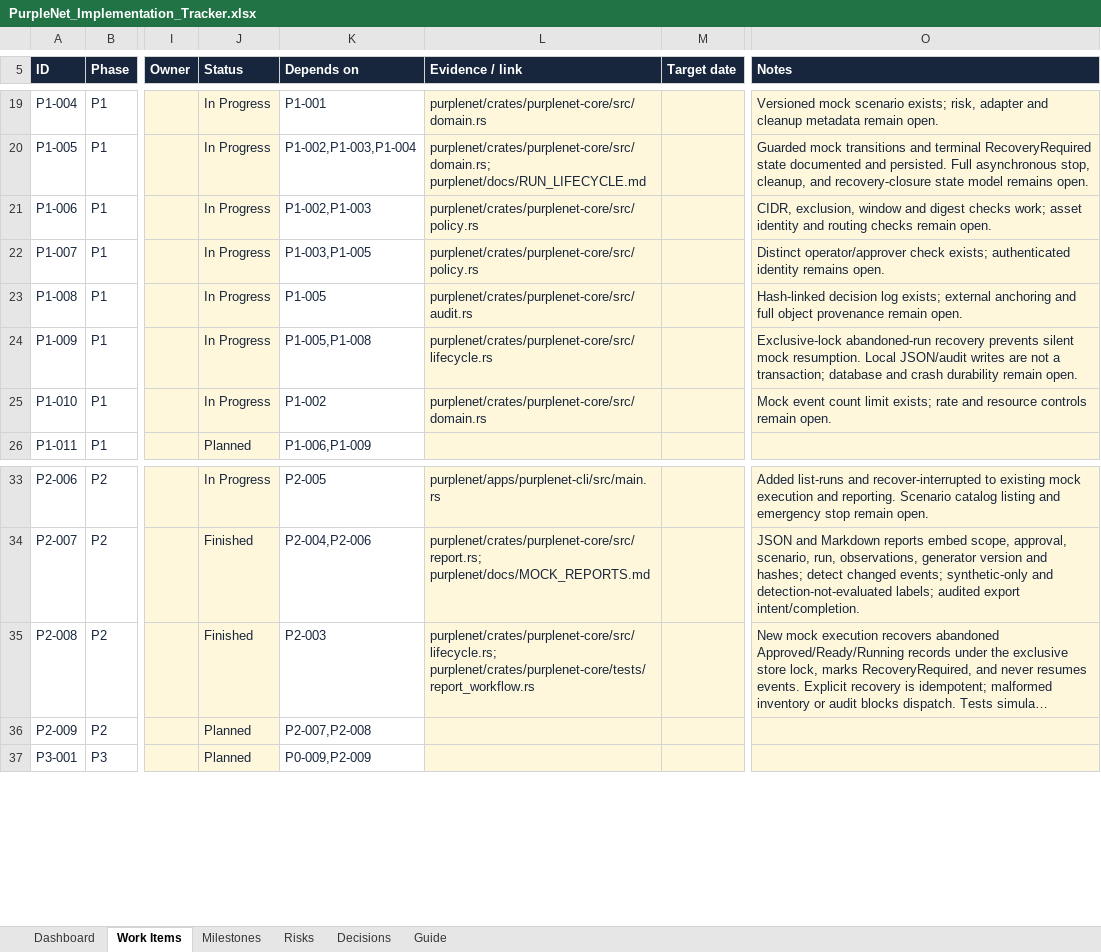
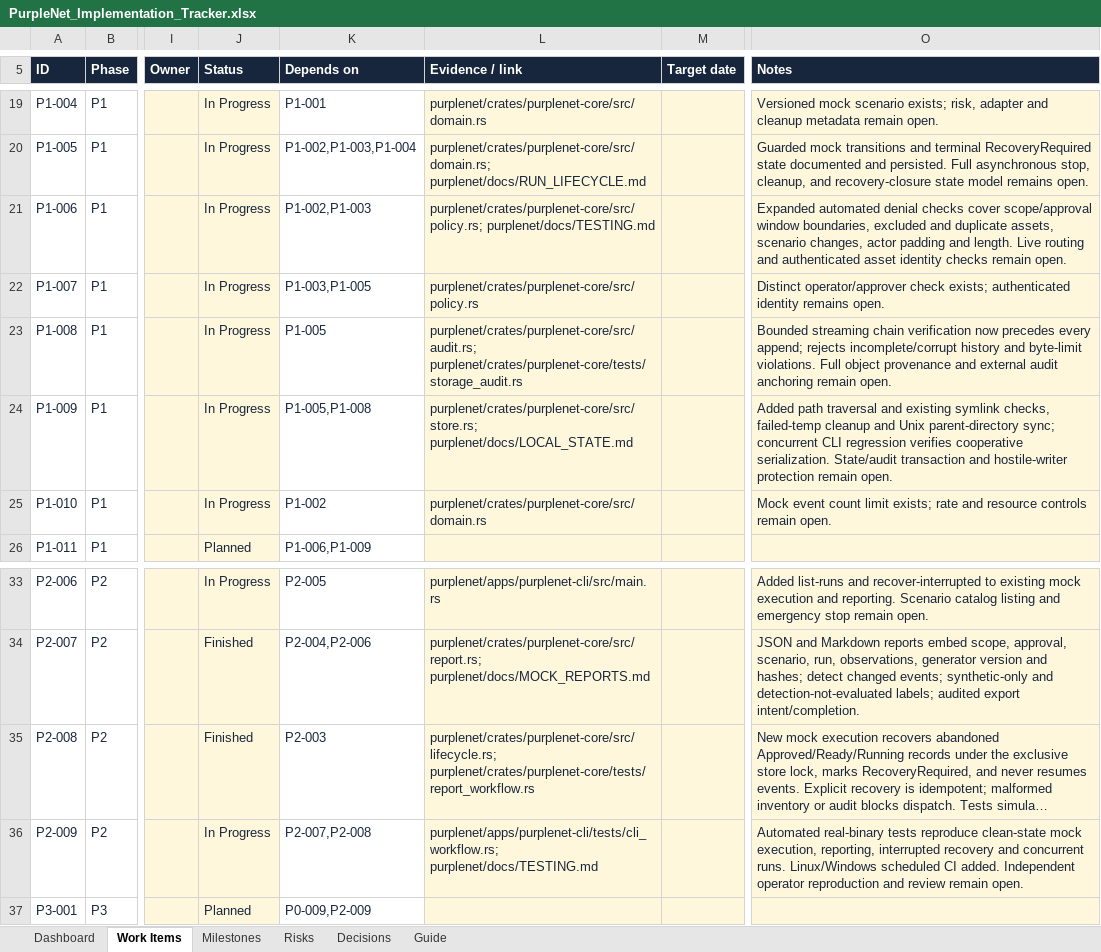
Before and after one commit to louisnguyen2005/purplenet, an Excel workbook: docs/PurpleNet_Implementation_Tracker.xlsx, sheet Work Items, drawn as a sheet; only a part is shown, gaps mark what is left out; long unchanged cells end in …; values as stored, in another font and other column widths than the file's, no borders; conditional formats and table styles not drawn; the diff names each change by its address in the sheet, - before the commit and + after, or states it on an @@ line.

Commit message:
Automate CLI regressions and bound local audit storage

```diff
--- a/docs/PurpleNet_Implementation_Tracker.xlsx (sheet Work Items)
+++ b/docs/PurpleNet_Implementation_Tracker.xlsx (sheet Work Items)
-L21 (Evidence / link): purplenet/crates/purplenet-core/src/policy.rs
+L21 (Evidence / link): purplenet/crates/purplenet-core/src/policy.rs; purplenet/docs/TESTING.md
-O21 (Notes): CIDR, exclusion, window and digest checks work; asset identity and routing checks remain…
+O21 (Notes): Expanded automated denial checks cover scope/approval window boundaries, excluded and duplicate assets, scenario changes, actor padding and length. Live routing and authenticated asset identity checks remain…
-L23 (Evidence / link): purplenet/crates/purplenet-core/src/audit.rs
+L23 (Evidence / link): purplenet/crates/purplenet-core/src/audit.rs; purplenet/crates/purplenet-core/tests/storage_audit.rs
-O23 (Notes): Hash-linked decision log exists; external anchoring and full object provenance remain open.
+O23 (Notes): Bounded streaming chain verification now precedes every append; rejects incomplete/corrupt history and byte-limit violations. Full object provenance and external audit anchoring remain open.
-L24 (Evidence / link): purplenet/crates/purplenet-core/src/lifecycle.rs
+L24 (Evidence / link): purplenet/crates/purplenet-core/src/store.rs; purplenet/docs/LOCAL_STATE.md
-O24 (Notes): Exclusive-lock abandoned-run recovery prevents silent mock resumption. Local JSON/audit writes are not a transaction; database and crash durability remain open.
+O24 (Notes): Added path traversal and existing symlink checks, failed-temp cleanup and Unix parent-directory sync; concurrent CLI regression verifies cooperative serialization. State/audit transaction and hostile-writer protection remain open.
-J36 (Status): Planned
+J36 (Status): In Progress
-L36 (Evidence / link): (empty)
+L36 (Evidence / link): purplenet/apps/purplenet-cli/tests/cli_workflow.rs; purplenet/docs/TESTING.md
-O36 (Notes): (empty)
+O36 (Notes): Automated real-binary tests reproduce clean-state mock execution, reporting, interrupted recovery and concurrent runs. Linux/Windows scheduled CI added. Independent operator reproduction and review remain open.
```
Also changed, not shown: sheet Dashboard, 14 other files.
